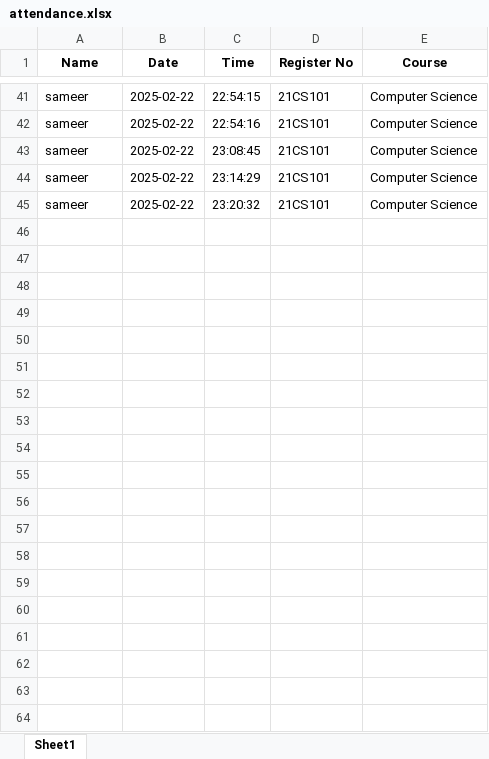
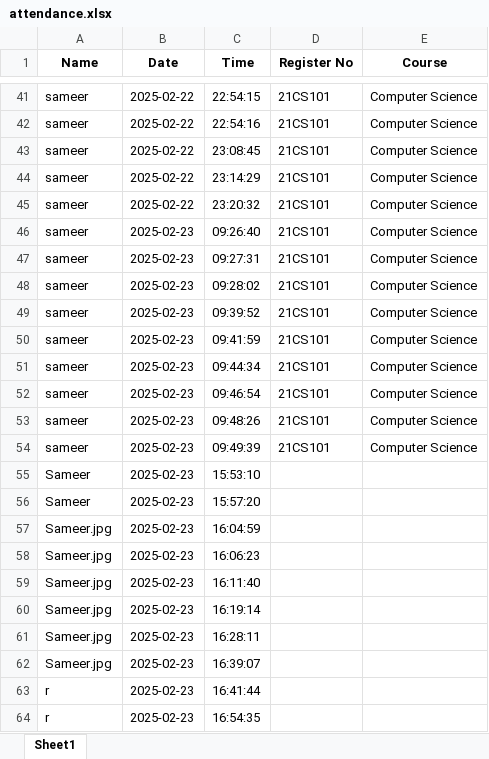
Before and after one commit to sameerdeshpande23/AI-project, an Excel workbook: attendance.xlsx, sheet Sheet1, drawn as a sheet; only a part is shown, gaps mark what is left out; values as stored, in another font and other column widths than the file's, no borders; the diff covers the shown part only; the diff names each change by its address in the sheet, - before the commit and + after, or states it on an @@ line.

```diff
--- a/attendance.xlsx (sheet Sheet1)
+++ b/attendance.xlsx (sheet Sheet1)
+row 46: sameer | 2025-02-23 | 09:26:40 | 21CS101 | Computer Science
+row 47: sameer | 2025-02-23 | 09:27:31 | 21CS101 | Computer Science
+row 48: sameer | 2025-02-23 | 09:28:02 | 21CS101 | Computer Science
+row 49: sameer | 2025-02-23 | 09:39:52 | 21CS101 | Computer Science
+row 50: sameer | 2025-02-23 | 09:41:59 | 21CS101 | Computer Science
+row 51: sameer | 2025-02-23 | 09:44:34 | 21CS101 | Computer Science
+row 52: sameer | 2025-02-23 | 09:46:54 | 21CS101 | Computer Science
+row 53: sameer | 2025-02-23 | 09:48:26 | 21CS101 | Computer Science
+row 54: sameer | 2025-02-23 | 09:49:39 | 21CS101 | Computer Science
+row 55: Sameer | 2025-02-23 | 15:53:10
+row 56: Sameer | 2025-02-23 | 15:57:20
+row 57: Sameer.jpg | 2025-02-23 | 16:04:59
+row 58: Sameer.jpg | 2025-02-23 | 16:06:23
+row 59: Sameer.jpg | 2025-02-23 | 16:11:40
+row 60: Sameer.jpg | 2025-02-23 | 16:19:14
+row 61: Sameer.jpg | 2025-02-23 | 16:28:11
+row 62: Sameer.jpg | 2025-02-23 | 16:39:07
+row 63: r | 2025-02-23 | 16:41:44
+row 64: r | 2025-02-23 | 16:54:35
```
Also changed, not shown: 25 added rows elsewhere in this sheet, 8 other files.
